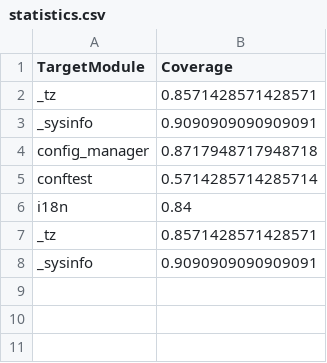
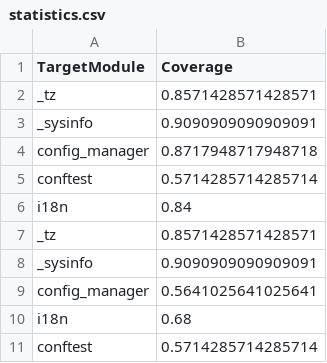
Before and after one commit to PrabhatLigal/CSCI926-Project, a CSV file: pynguin-report/statistics.csv, drawn as a sheet; the diff names each change by its address in the sheet, - before the commit and + after, or states it on an @@ line.

```diff
--- a/pynguin-report/statistics.csv
+++ b/pynguin-report/statistics.csv
+row 9: config_manager | 0.5641025641025641
+row 10: i18n | 0.68
+row 11: conftest | 0.5714285714285714
```
Also changed, not shown: 14 other files.
